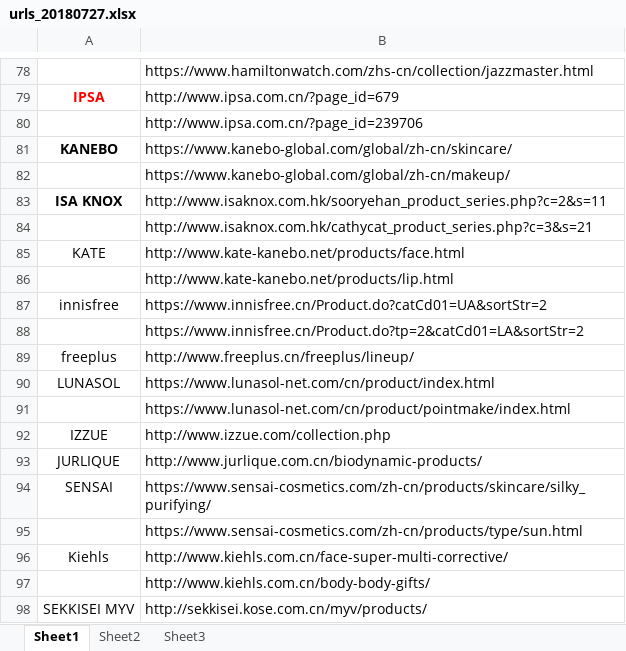
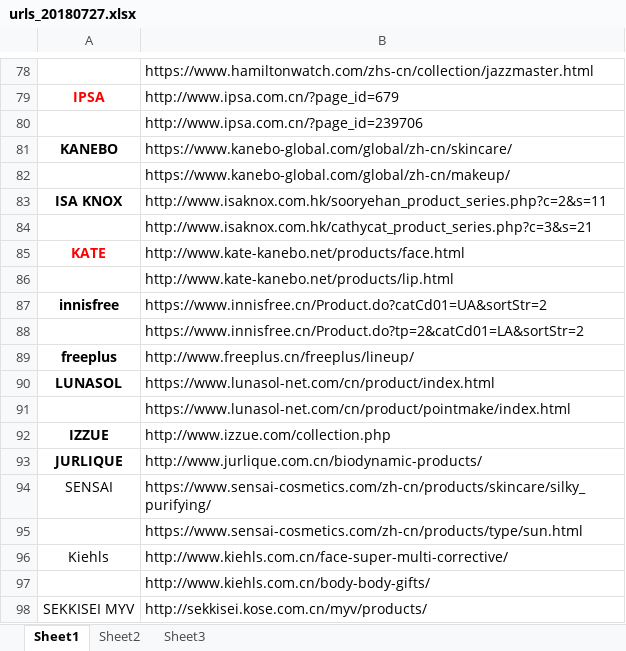
Before and after one commit to yingl/ofashion_spider, an Excel workbook: urls_20180727.xlsx, sheet Sheet1, drawn as a sheet; only a part is shown, gaps mark what is left out; values as stored, in another font and other column widths than the file's, no borders; the diff names each change by its address in the sheet, - before the commit and + after, or states it on an @@ line.

```diff
--- a/urls_20180727.xlsx (sheet Sheet1)
+++ b/urls_20180727.xlsx (sheet Sheet1)
@@ A85 bold: off → on, text colour: black → #FF0000 @@
-A87 bold: off
+A87 bold: on
-A89:A90 bold: off
+A89:A90 bold: on
-A92:A93 bold: off
+A92:A93 bold: on
```
Also changed, not shown: 6 other files.
